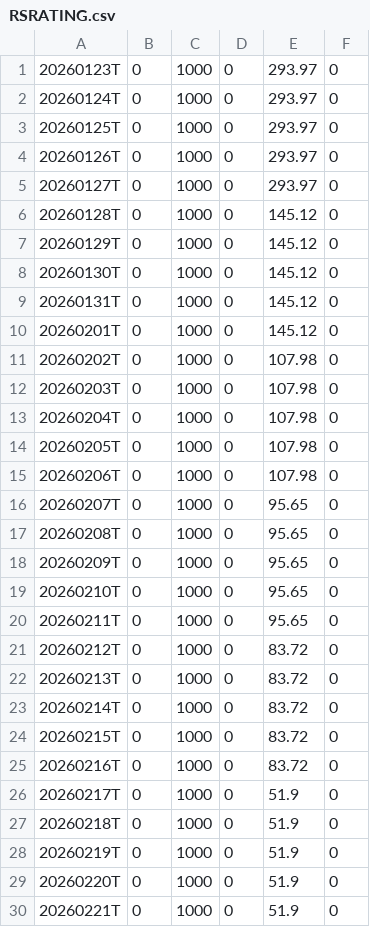
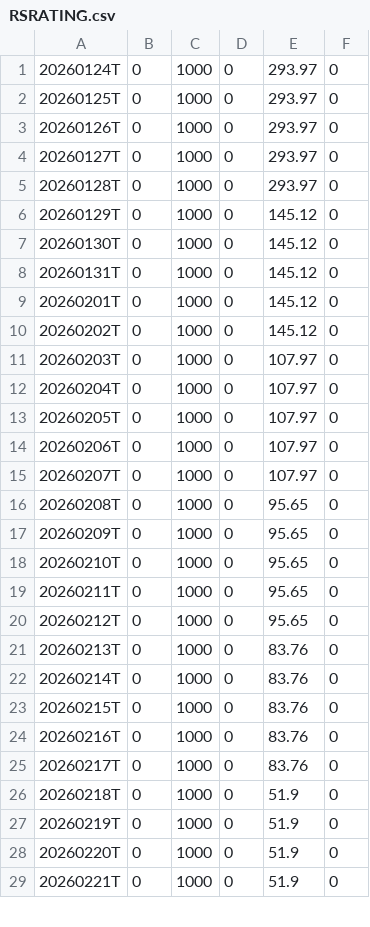
Before and after one commit to Fred6725/rs-log, a CSV file: output/RSRATING.csv, drawn as a sheet; only a part is shown; the diff covers the shown part only.

```diff
--- a/output/RSRATING.csv
+++ b/output/RSRATING.csv
@@ -1,2 +1 @@
-20260123T,0,1000,0,293.97,0
 20260124T,0,1000,0,293.97,0
@@ -5,3 +4,3 @@
 20260127T,0,1000,0,293.97,0
-20260128T,0,1000,0,145.12,0
+20260128T,0,1000,0,293.97,0
 20260129T,0,1000,0,145.12,0
@@ -10,8 +9,8 @@
 20260201T,0,1000,0,145.12,0
-20260202T,0,1000,0,107.98,0
-20260203T,0,1000,0,107.98,0
-20260204T,0,1000,0,107.98,0
-20260205T,0,1000,0,107.98,0
-20260206T,0,1000,0,107.98,0
-20260207T,0,1000,0,95.65,0
+20260202T,0,1000,0,145.12,0
+20260203T,0,1000,0,107.97,0
+20260204T,0,1000,0,107.97,0
+20260205T,0,1000,0,107.97,0
+20260206T,0,1000,0,107.97,0
+20260207T,0,1000,0,107.97,0
 20260208T,0,1000,0,95.65,0
@@ -20,8 +19,8 @@
 20260211T,0,1000,0,95.65,0
-20260212T,0,1000,0,83.72,0
-20260213T,0,1000,0,83.72,0
-20260214T,0,1000,0,83.72,0
-20260215T,0,1000,0,83.72,0
-20260216T,0,1000,0,83.72,0
-20260217T,0,1000,0,51.9,0
+20260212T,0,1000,0,95.65,0
+20260213T,0,1000,0,83.76,0
+20260214T,0,1000,0,83.76,0
+20260215T,0,1000,0,83.76,0
+20260216T,0,1000,0,83.76,0
+20260217T,0,1000,0,83.76,0
 20260218T,0,1000,0,51.9,0
```
Also changed, not shown: 1 added row and 1 edited cell elsewhere in this file, output/rs_industries.csv, output/rs_stocks.csv.
